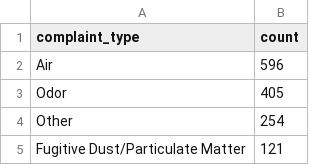
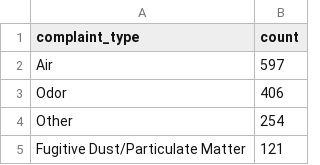
Before and after one commit to shmcminn/live-nicar-pipeline, a CSV file: exported_data/complaint_type_frequency.csv, drawn as a sheet; only a part is shown.

```diff
--- a/exported_data/complaint_type_frequency.csv
+++ b/exported_data/complaint_type_frequency.csv
@@ -1,4 +1,4 @@
 complaint_type,count
-Air,596
-Odor,405
+Air,597
+Odor,406
 Other,254
```
Also changed, not shown: exported_data/all_complaints.csv, exported_data/county_frequency.csv, 1 other file.
